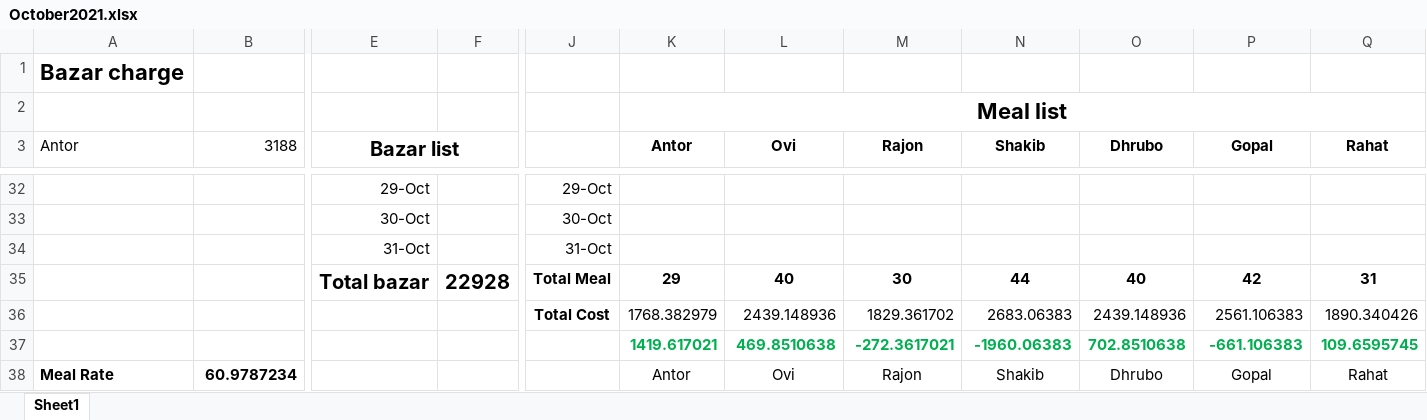
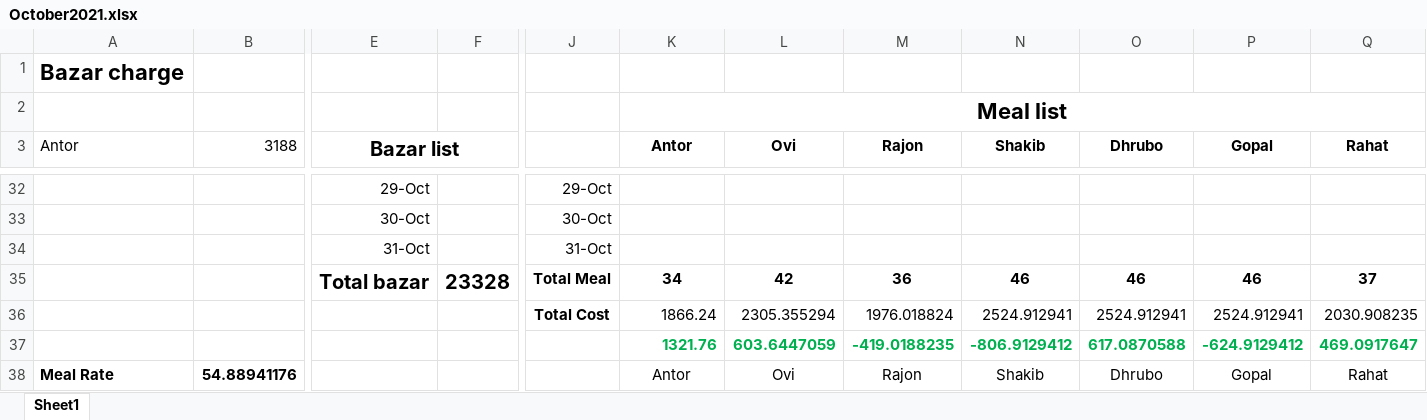
Before and after one commit to sadabdhrubo1997/mess_meal, an Excel workbook: October2021.xlsx, sheet Sheet1, drawn as a sheet; only a part is shown, gaps mark what is left out; values as stored, in another font and other column widths than the file's, no borders; conditional formats not drawn; removed rows and columns are numbered as before the commit, all else as after; rows hold the shown columns only; the diff covers the shown part only; the diff names each change by its address in the sheet, - before the commit and + after, or states it on an @@ line.

```diff
--- a/October2021.xlsx (sheet Sheet1)
+++ b/October2021.xlsx (sheet Sheet1)
-row 35:  |  | Total bazar | 22928 | Total Meal | 29 | 40 | 30 | 44 | 40 | 42 | 31
-row 36:  |  |  |  | Total Cost | 1768.382979 | 2439.148936 | 1829.361702 | 2683.06383 | 2439.148936 | 2561.106383 | 1890.340426
-row 37:  |  |  |  |  | 1419.617021 | 469.8510638 | -272.3617021 | -1960.06383 | 702.8510638 | -661.106383 | 109.6595745
+row 35:  |  | Total bazar | 23328 | Total Meal | 34 | 42 | 36 | 46 | 46 | 46 | 37
+row 36:  |  |  |  | Total Cost | 1866.24 | 2305.355294 | 1976.018824 | 2524.912941 | 2524.912941 | 2524.912941 | 2030.908235
+row 37:  |  |  |  |  | 1321.76 | 603.6447059 | -419.0188235 | -806.9129412 | 617.0870588 | -624.9129412 | 469.0917647
-B38 (3188): 60.9787234
+B38 (3188): 54.88941176
```
Also changed, not shown: 3 added rows, 3 removed rows and 6 edited cells elsewhere in this sheet.
